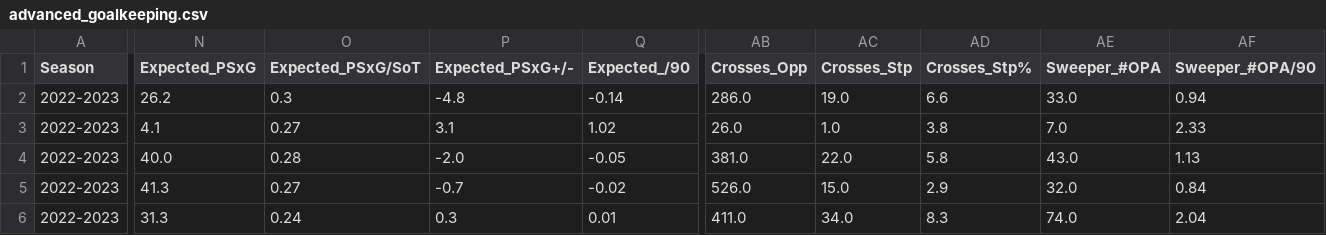
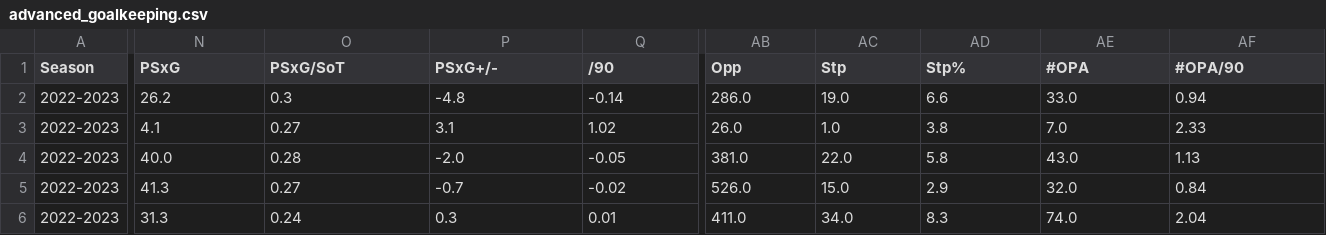
Before and after one commit to allorenz/football-player-similarity, a CSV file: data/fbref/cleaned/advanced_goalkeeping.csv, drawn as a sheet; only a part is shown, gaps mark what is left out; the diff covers the shown part only; the diff names each change by its address in the sheet, - before the commit and + after, or states it on an @@ line.

```diff
--- a/data/fbref/cleaned/advanced_goalkeeping.csv
+++ b/data/fbref/cleaned/advanced_goalkeeping.csv
-N1: Expected_PSxG
+N1: PSxG
-O1: Expected_PSxG/SoT
+O1: PSxG/SoT
-P1: Expected_PSxG+/-
+P1: PSxG+/-
-Q1: Expected_/90
+Q1: /90
-AB1: Crosses_Opp
+AB1: Opp
-AC1: Crosses_Stp
+AC1: Stp
-AD1: Crosses_Stp%
+AD1: Stp%
-AE1: Sweeper_#OPA
+AE1: #OPA
-AF1: Sweeper_#OPA/90
+AF1: #OPA/90
```
Also changed, not shown: 1 edited cell elsewhere in this file, data/fbref/cleaned/goalkeeping.csv, data/fbref/cleaned/miscellaneous_stats.csv, 5 other files.
